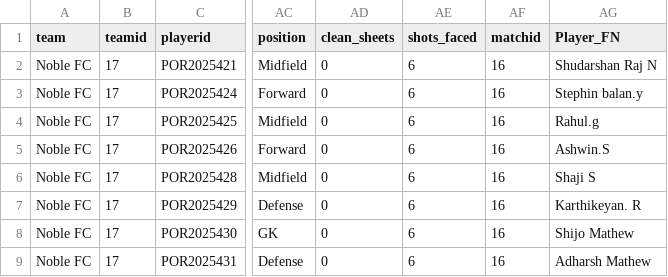
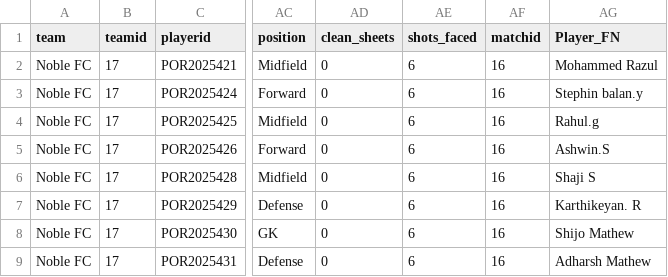
Before and after one commit to kevinxaviour/PkevS3, a CSV file: csvfiles/16.csv, drawn as a sheet; only a part is shown, gaps mark what is left out; the diff names each change by its address in the sheet, - before the commit and + after, or states it on an @@ line.

```diff
--- a/csvfiles/16.csv
+++ b/csvfiles/16.csv
-AG2 (Player_FN): Shudarshan Raj N
+AG2 (Player_FN): Mohammed Razul
```
Also changed, not shown: csvfiles/13.csv, csvfiles/21.csv, 3 other files.
